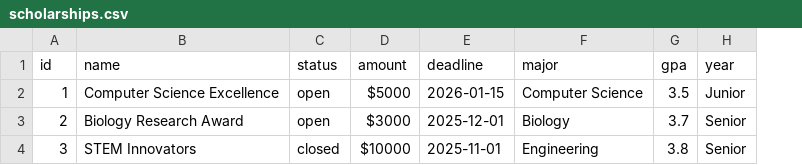
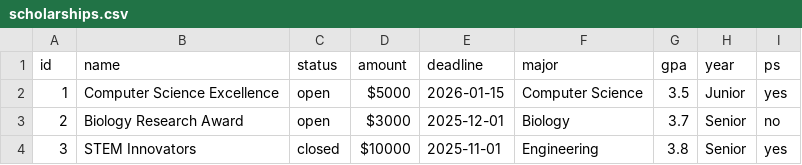
Before and after one commit to MasonNjos/SFWE301, a CSV file: backend/src/main/resources/data/scholarships.csv, drawn as a sheet; the diff names each change by its address in the sheet, - before the commit and + after, or states it on an @@ line.

```diff
--- a/backend/src/main/resources/data/scholarships.csv
+++ b/backend/src/main/resources/data/scholarships.csv
+column I (ps), rows 2-4: yes | no | yes
```
Also changed, not shown: backend/src/main/resources/data/students.csv, 6 other files.
